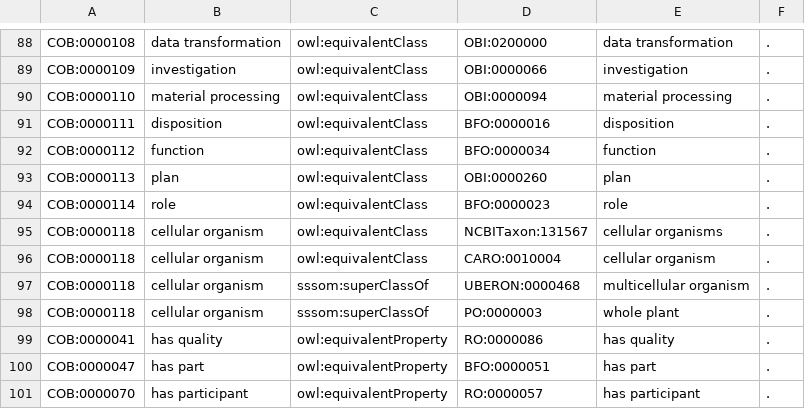
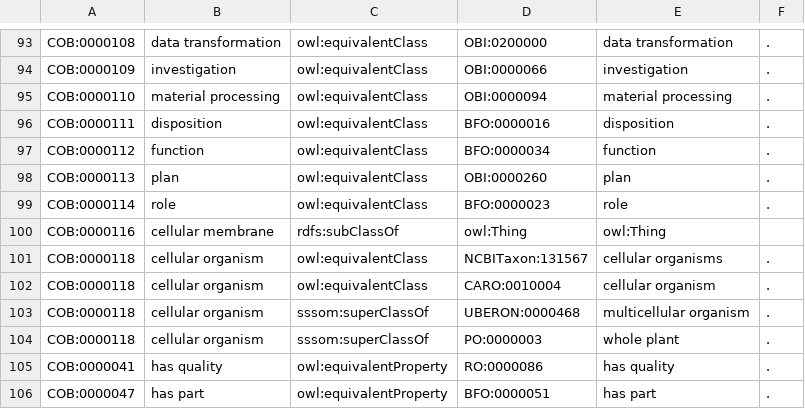
Before and after one commit to OBOFoundry/COB, a TSV file: cob-to-external.tsv, drawn as a sheet; only a part is shown, gaps mark what is left out; the shorter side is filled out with more unchanged rows; the diff covers the shown part only.

```diff
--- a/cob-to-external.tsv
+++ b/cob-to-external.tsv
@@ -94,2 +99,3 @@ COB:0000113	plan	owl:equivalentClass	OBI:0000260	plan	.
 COB:0000114	role	owl:equivalentClass	BFO:0000023	role	.
+COB:0000116	cellular membrane	rdfs:subClassOf	owl:Thing	owl:Thing	
 COB:0000118	cellular organism	owl:equivalentClass	NCBITaxon:131567	cellular organisms	.
```
Also changed, not shown: 6 added rows elsewhere in this file, 2 other files.
